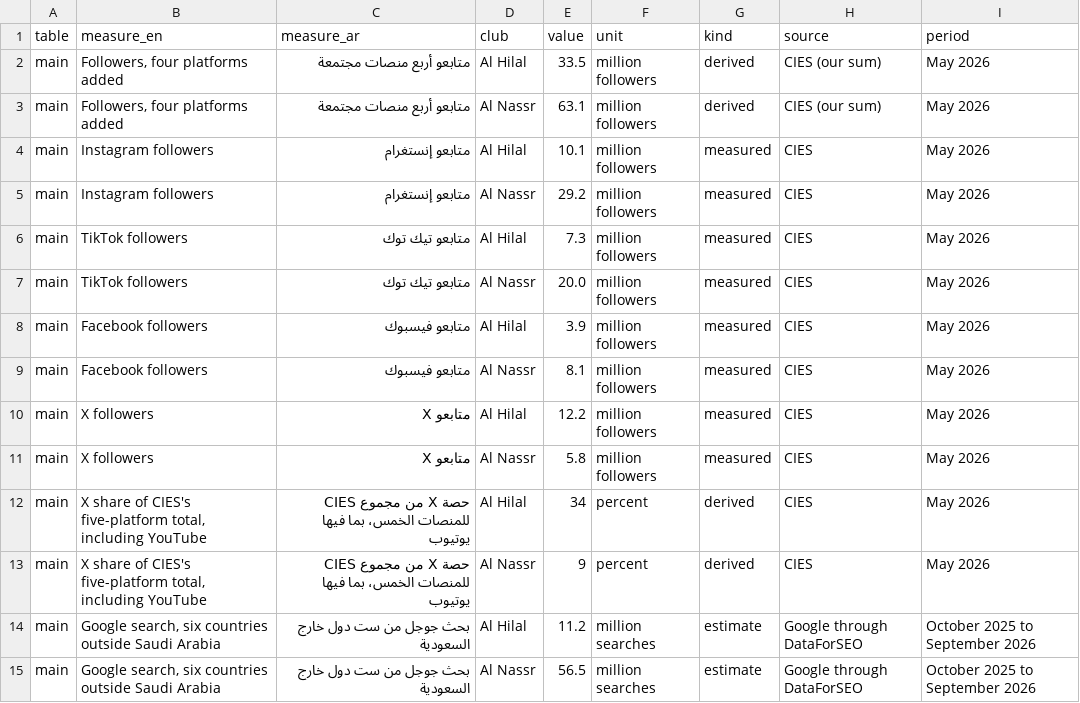
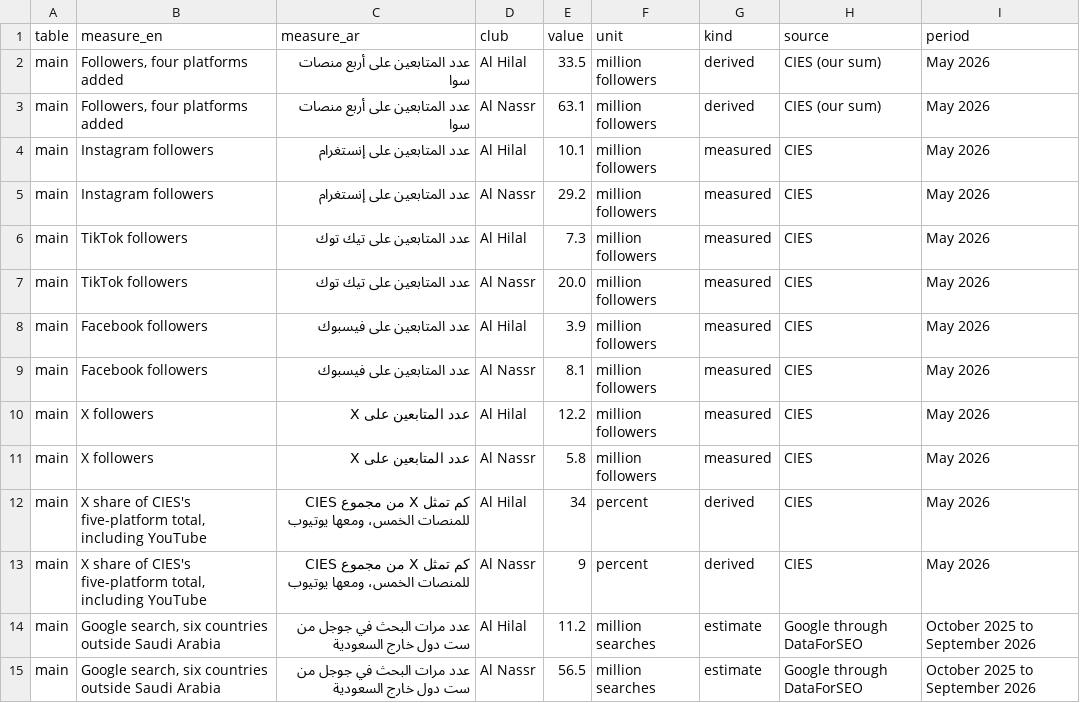
Before and after one commit to zq3s-show/zq3s.com, a CSV file: articles/hilal-nassr-crowd-online/a1-table.csv, drawn as a sheet; only a part is shown; the diff covers the shown part only.

```diff
--- a/articles/hilal-nassr-crowd-online/a1-table.csv
+++ b/articles/hilal-nassr-crowd-online/a1-table.csv
@@ -1,15 +1,15 @@
 "table","measure_en","measure_ar","club","value","unit","kind","source","period"
-"main","Followers, four platforms added","متابعو أربع منصات مجتمعة","Al Hilal","33.5","million followers","derived","CIES (our sum)","May 2026"
-"main","Followers, four platforms added","متابعو أربع منصات مجتمعة","Al Nassr","63.1","million followers","derived","CIES (our sum)","May 2026"
-"main","Instagram followers","متابعو إنستغرام","Al Hilal","10.1","million followers","measured","CIES","May 2026"
-"main","Instagram followers","متابعو إنستغرام","Al Nassr","29.2","million followers","measured","CIES","May 2026"
-"main","TikTok followers","متابعو تيك توك","Al Hilal","7.3","million followers","measured","CIES","May 2026"
-"main","TikTok followers","متابعو تيك توك","Al Nassr","20.0","million followers","measured","CIES","May 2026"
-"main","Facebook followers","متابعو فيسبوك","Al Hilal","3.9","million followers","measured","CIES","May 2026"
-"main","Facebook followers","متابعو فيسبوك","Al Nassr","8.1","million followers","measured","CIES","May 2026"
-"main","X followers","متابعو X","Al Hilal","12.2","million followers","measured","CIES","May 2026"
-"main","X followers","متابعو X","Al Nassr","5.8","million followers","measured","CIES","May 2026"
-"main","X share of CIES's five-platform total, including YouTube","حصة X من مجموع CIES للمنصات الخمس، بما فيها يوتيوب","Al Hilal","34","percent","derived","CIES","May 2026"
-"main","X share of CIES's five-platform total, including YouTube","حصة X من مجموع CIES للمنصات الخمس، بما فيها يوتيوب","Al Nassr","9","percent","derived","CIES","May 2026"
-"main","Google search, six countries outside Saudi Arabia","بحث جوجل من ست دول خارج السعودية","Al Hilal","11.2","million searches","estimate","Google through DataForSEO","October 2025 to September 2026"
-"main","Google search, six countries outside Saudi Arabia","بحث جوجل من ست دول خارج السعودية","Al Nassr","56.5","million searches","estimate","Google through DataForSEO","October 2025 to September 2026"
+"main","Followers, four platforms added","عدد المتابعين على أربع منصات سوا","Al Hilal","33.5","million followers","derived","CIES (our sum)","May 2026"
+"main","Followers, four platforms added","عدد المتابعين على أربع منصات سوا","Al Nassr","63.1","million followers","derived","CIES (our sum)","May 2026"
+"main","Instagram followers","عدد المتابعين على إنستغرام","Al Hilal","10.1","million followers","measured","CIES","May 2026"
+"main","Instagram followers","عدد المتابعين على إنستغرام","Al Nassr","29.2","million followers","measured","CIES","May 2026"
+"main","TikTok followers","عدد المتابعين على تيك توك","Al Hilal","7.3","million followers","measured","CIES","May 2026"
+"main","TikTok followers","عدد المتابعين على تيك توك","Al Nassr","20.0","million followers","measured","CIES","May 2026"
+"main","Facebook followers","عدد المتابعين على فيسبوك","Al Hilal","3.9","million followers","measured","CIES","May 2026"
+"main","Facebook followers","عدد المتابعين على فيسبوك","Al Nassr","8.1","million followers","measured","CIES","May 2026"
+"main","X followers","عدد المتابعين على X","Al Hilal","12.2","million followers","measured","CIES","May 2026"
+"main","X followers","عدد المتابعين على X","Al Nassr","5.8","million followers","measured","CIES","May 2026"
+"main","X share of CIES's five-platform total, including YouTube","كم تمثل X من مجموع CIES للمنصات الخمس، ومعها يوتيوب","Al Hilal","34","percent","derived","CIES","May 2026"
+"main","X share of CIES's five-platform total, including YouTube","كم تمثل X من مجموع CIES للمنصات الخمس، ومعها يوتيوب","Al Nassr","9","percent","derived","CIES","May 2026"
+"main","Google search, six countries outside Saudi Arabia","عدد مرات البحث في جوجل من ست دول خارج السعودية","Al Hilal","11.2","million searches","estimate","Google through DataForSEO","October 2025 to September 2026"
+"main","Google search, six countries outside Saudi Arabia","عدد مرات البحث في جوجل من ست دول خارج السعودية","Al Nassr","56.5","million searches","estimate","Google through DataForSEO","October 2025 to September 2026"
```
Also changed, not shown: 30 edited cells elsewhere in this file, 25 other files.
